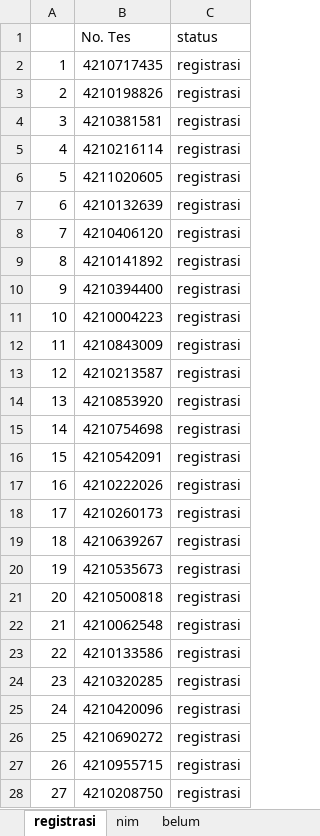
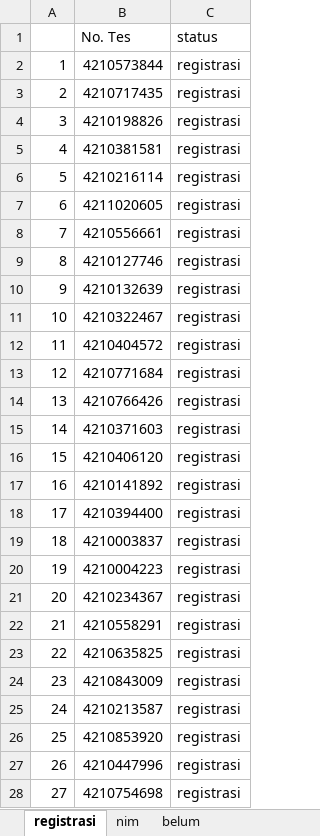
Before and after one commit to tirtareg/21snm, an Excel workbook: Sudah Registrasi.xlsx, sheet registrasi, drawn as a sheet; only a part is shown; values as stored, in another font and other column widths than the file's, no borders; the diff covers the shown part only; the diff names each change by its address in the sheet, - before the commit and + after, or states it on an @@ line.

```diff
--- a/Sudah Registrasi.xlsx (sheet registrasi)
+++ b/Sudah Registrasi.xlsx (sheet registrasi)
-B2 (No. Tes): 4210717435
+B2 (No. Tes): 4210573844
-B3 (No. Tes): 4210198826
+B3 (No. Tes): 4210717435
-B4 (No. Tes): 4210381581
+B4 (No. Tes): 4210198826
-B5 (No. Tes): 4210216114
+B5 (No. Tes): 4210381581
-B6 (No. Tes): 4211020605
+B6 (No. Tes): 4210216114
-B7 (No. Tes): 4210132639
+B7 (No. Tes): 4211020605
-B8 (No. Tes): 4210406120
+B8 (No. Tes): 4210556661
-B9 (No. Tes): 4210141892
+B9 (No. Tes): 4210127746
-B10 (No. Tes): 4210394400
+B10 (No. Tes): 4210132639
-B11 (No. Tes): 4210004223
+B11 (No. Tes): 4210322467
-B12 (No. Tes): 4210843009
+B12 (No. Tes): 4210404572
-B13 (No. Tes): 4210213587
+B13 (No. Tes): 4210771684
-B14 (No. Tes): 4210853920
+B14 (No. Tes): 4210766426
-B15 (No. Tes): 4210754698
+B15 (No. Tes): 4210371603
-B16 (No. Tes): 4210542091
+B16 (No. Tes): 4210406120
-B17 (No. Tes): 4210222026
+B17 (No. Tes): 4210141892
-B18 (No. Tes): 4210260173
+B18 (No. Tes): 4210394400
-B19 (No. Tes): 4210639267
+B19 (No. Tes): 4210003837
-B20 (No. Tes): 4210535673
+B20 (No. Tes): 4210004223
-B21 (No. Tes): 4210500818
+B21 (No. Tes): 4210234367
-B22 (No. Tes): 4210062548
+B22 (No. Tes): 4210558291
-B23 (No. Tes): 4210133586
+B23 (No. Tes): 4210635825
-B24 (No. Tes): 4210320285
+B24 (No. Tes): 4210843009
-B25 (No. Tes): 4210420096
+B25 (No. Tes): 4210213587
-B26 (No. Tes): 4210690272
+B26 (No. Tes): 4210853920
-B27 (No. Tes): 4210955715
+B27 (No. Tes): 4210447996
-B28 (No. Tes): 4210208750
+B28 (No. Tes): 4210754698
```
Also changed, not shown: 116 edited cells elsewhere in this sheet, sheet belum, docs/Sudah Registrasi.xlsx, docs/snmptn.xlsx, 3 other files.
